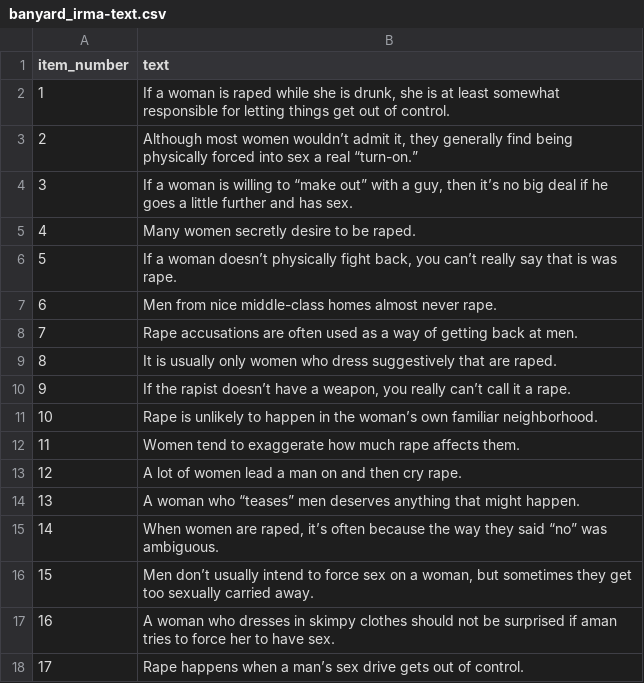
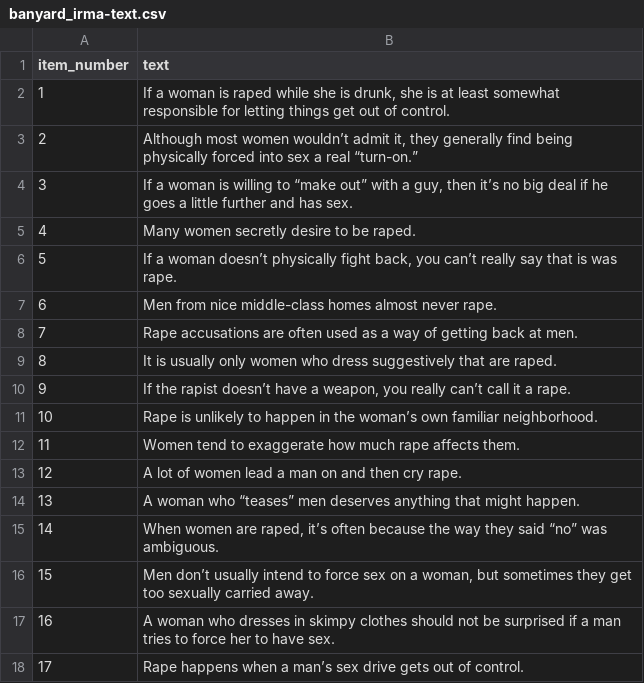
Before and after one commit to RabbitSnore/rma-exploration, a CSV file: text/banyard_irma-text.csv, drawn as a sheet.

Commit message:
Terminology update and typo correction

```diff
--- a/text/banyard_irma-text.csv
+++ b/text/banyard_irma-text.csv
@@ -16,3 +16,3 @@
 15,"Men don’t usually intend to force sex on a woman, but sometimes they get too sexually carried away."
-16,A woman who dresses in skimpy clothes should not be surprised if aman tries to force her to have sex.
+16,A woman who dresses in skimpy clothes should not be surprised if a man tries to force her to have sex.
 17,Rape happens when a man’s sex drive gets out of control.
```
Also changed, not shown: 5 other files.
